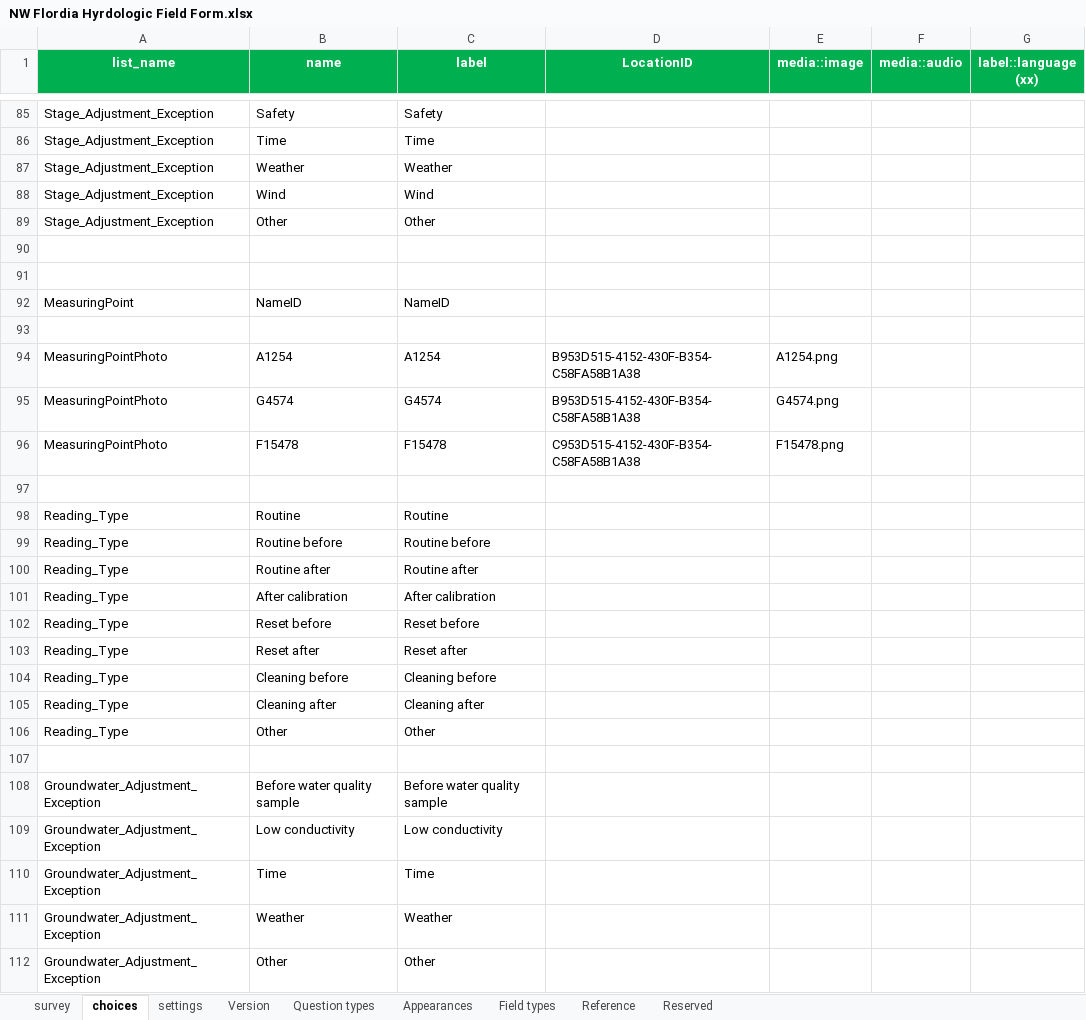
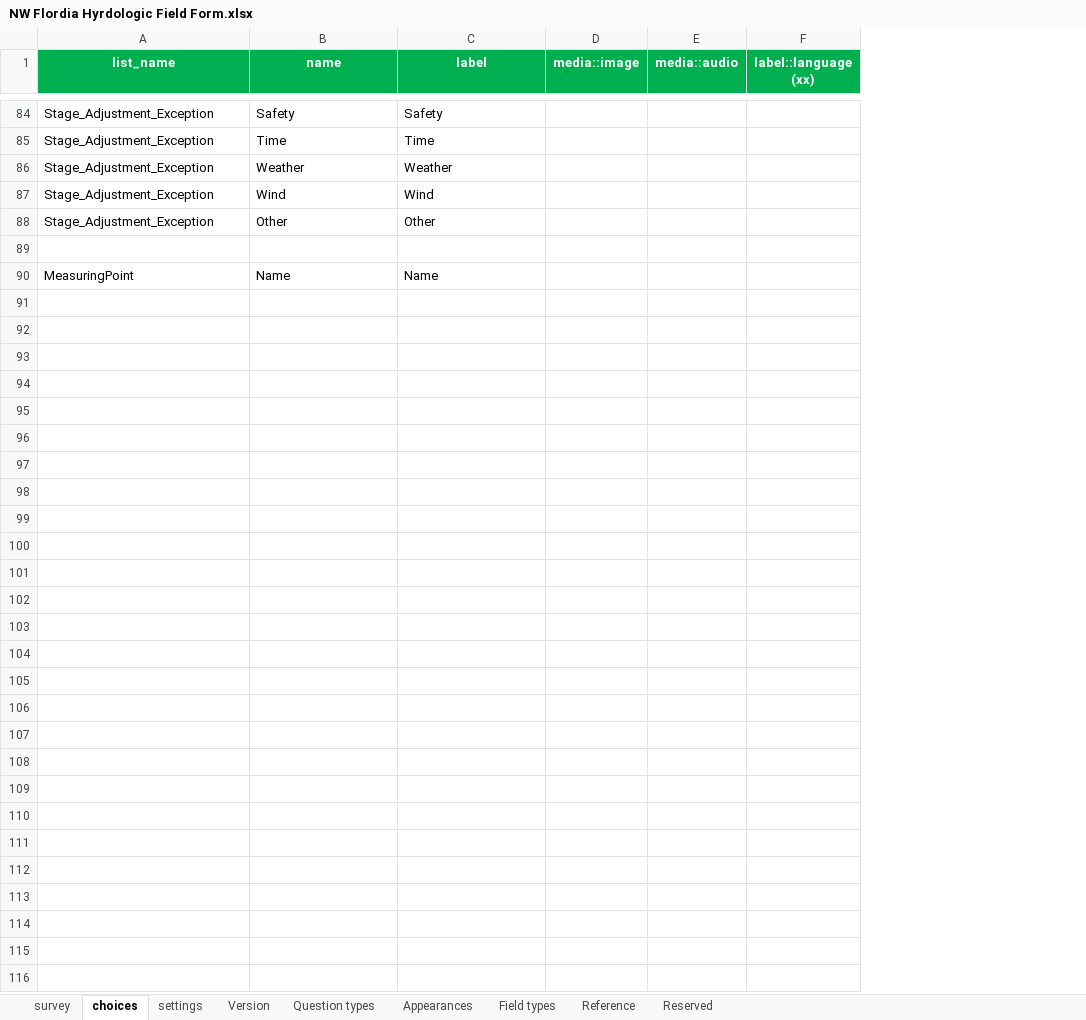
Before and after one commit to NWFWMD-IT/Hydrologic-Monitoring-Project, an Excel workbook: survey/NW Flordia Hyrdologic Field Form.xlsx, sheet choices, drawn as a sheet; only a part is shown, gaps mark what is left out; values as stored, in another font and other column widths than the file's, no borders; removed rows and columns are numbered as before the commit, all else as after; the diff covers the shown part only; the diff names each change by its address in the sheet, - before the commit and + after, or states it on an @@ line.

```diff
--- a/survey/NW Flordia Hyrdologic Field Form.xlsx (sheet choices)
+++ b/survey/NW Flordia Hyrdologic Field Form.xlsx (sheet choices)
-column D (LocationID), empty
-row 91: (empty)
-B90 (name): NameID
+B90 (name): Name
-C90 (label): NameID
+C90 (label): Name
-row 93: (empty)
-row 94: MeasuringPointPhoto | A1254 | A1254 | B953D515-4152-430F-B354-C58FA58B1A38 | A1254.png
-row 95: MeasuringPointPhoto | G4574 | G4574 | B953D515-4152-430F-B354-C58FA58B1A38 | G4574.png
-row 96: MeasuringPointPhoto | F15478 | F15478 | C953D515-4152-430F-B354-C58FA58B1A38 | F15478.png
-row 97: (empty)
-row 98: Reading_Type | Routine | Routine
-row 99: Reading_Type | Routine before | Routine before
-row 100: Reading_Type | Routine after | Routine after
-row 101: Reading_Type | After calibration | After calibration
-row 102: Reading_Type | Reset before | Reset before
-row 103: Reading_Type | Reset after | Reset after
-row 104: Reading_Type | Cleaning before | Cleaning before
-row 105: Reading_Type | Cleaning after | Cleaning after
-row 106: Reading_Type | Other | Other
-row 107: (empty)
-row 108: Groundwater_Adjustment_Exception | Before water quality sample | Before water quality sample
-row 109: Groundwater_Adjustment_Exception | Low conductivity | Low conductivity
-row 110: Groundwater_Adjustment_Exception | Time | Time
-row 111: Groundwater_Adjustment_Exception | Weather | Weather
-row 112: Groundwater_Adjustment_Exception | Other | Other
```
Also changed, not shown: 3 added rows, 4 removed rows and 4 moved rows elsewhere in this sheet, sheet survey, sheet settings.
